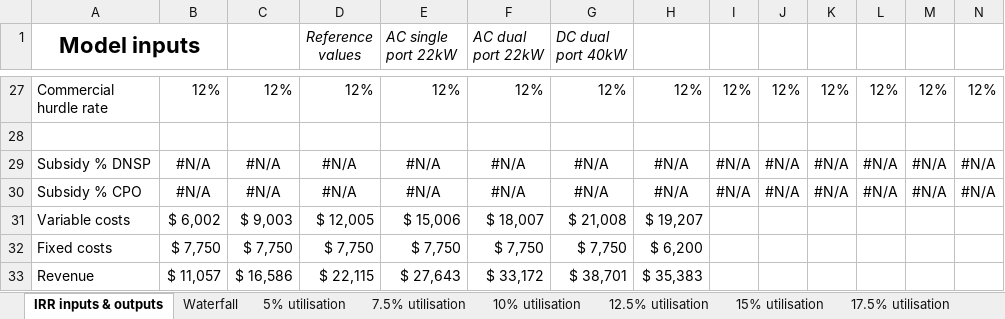
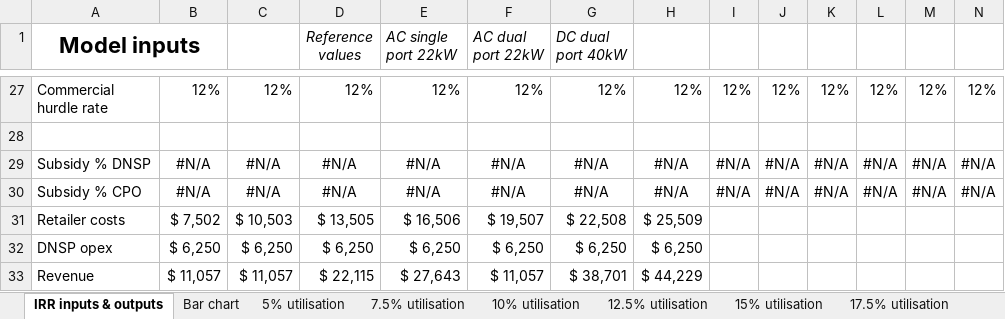
Before and after one commit to bjornsturmberg/analysis_of_kerbside_chargers, an Excel workbook: EV_charger_financial_model - AC - public.xlsx, sheet IRR inputs & outputs, drawn as a sheet; only a part is shown, gaps mark what is left out; values as stored, in another font and other column widths than the file's, no borders; charts and pictures not drawn; removed rows and columns are numbered as before the commit, all else as after; rows hold the shown columns only; the diff names each change by its address in the sheet, - before the commit and + after, or states it on an @@ line.

```diff
--- a/EV_charger_financial_model - AC - public.xlsx (sheet IRR inputs & outputs)
+++ b/EV_charger_financial_model - AC - public.xlsx (sheet IRR inputs & outputs)
-sheet tab: Waterfall
+sheet tab: Bar chart
-row 31: Variable costs | $ 6,002 | $ 9,003 | $ 12,005 | $ 15,006 | $ 18,007 | $ 21,008 | $ 19,207
-row 32: Fixed costs | $ 7,750 | $ 7,750 | $ 7,750 | $ 7,750 | $ 7,750 | $ 7,750 | $ 6,200
+row 31: Retailer costs | $ 7,502 | $ 10,503 | $ 13,505 | $ 16,506 | $ 19,507 | $ 22,508 | $ 25,509
+row 32: DNSP opex | $ 6,250 | $ 6,250 | $ 6,250 | $ 6,250 | $ 6,250 | $ 6,250 | $ 6,250
-C33: $ 16,586
+C33: $ 11,057
-F33 (AC dual port 22kW): $ 33,172
+F33 (AC dual port 22kW): $ 11,057
-H33: $ 35,383
+H33: $ 44,229
```
Also changed, not shown: sheet Bar chart, formulas that keep their value, charts or pictures, EV_charger_financial_model - DC - public.xlsx, 1 other file.
